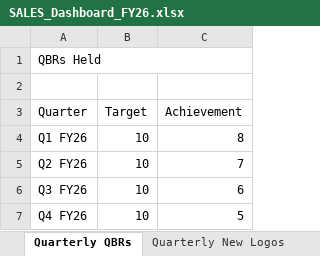
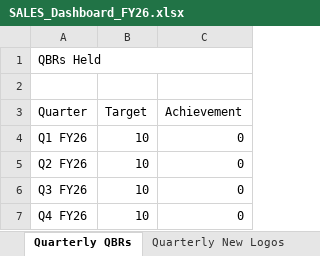
Before and after one commit to goel-devansh/OKR-Dashboard, an Excel workbook: dashboard/SALES_Dashboard_FY26.xlsx, sheet Quarterly QBRs, drawn as a sheet; values as stored, in another font and other column widths than the file's, no borders; the diff names each change by its address in the sheet, - before the commit and + after, or states it on an @@ line.

```diff
--- a/dashboard/SALES_Dashboard_FY26.xlsx (sheet Quarterly QBRs)
+++ b/dashboard/SALES_Dashboard_FY26.xlsx (sheet Quarterly QBRs)
-C4 (Achievement): 8
+C4 (Achievement): 0
-C5 (Achievement): 7
+C5 (Achievement): 0
-C6 (Achievement): 6
+C6 (Achievement): 0
-C7 (Achievement): 5
+C7 (Achievement): 0
```
Also changed, not shown: sheet Quarterly New Logos, sheet RAG Metrics, dashboard/KAM_Dashboard_FY26.xlsx, 10 other files.
